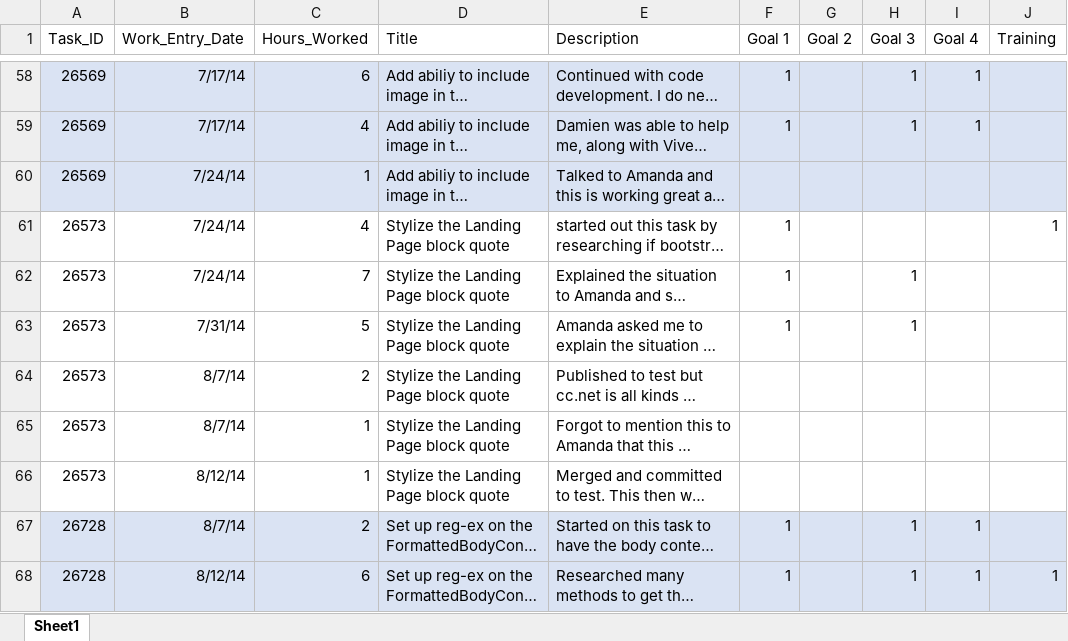
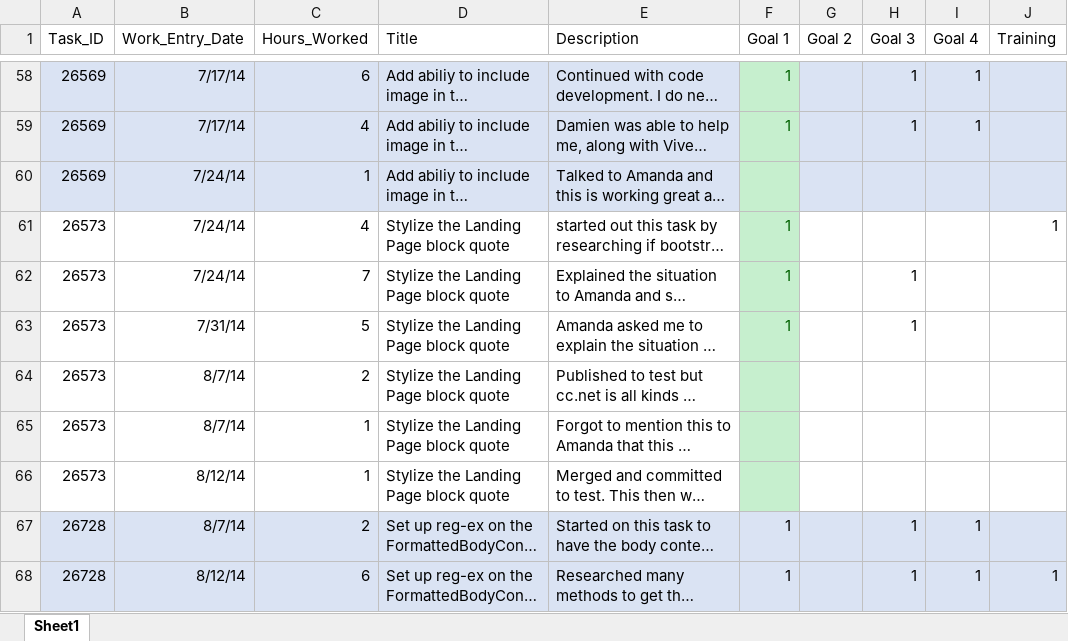
Before and after one commit to zithrandmir/sparkle, an Excel workbook: Extended Campuses/Self Appraisals/2015/Raw Data from SQL Query for 2015.xlsx, sheet Sheet1, drawn as a sheet; only a part is shown, gaps mark what is left out; long unchanged cells end in …; values as stored, in another font and other column widths than the file's, no borders; the diff covers the shown part only; the diff names each change by its address in the sheet, - before the commit and + after, or states it on an @@ line.

```diff
--- a/Extended Campuses/Self Appraisals/2015/Raw Data from SQL Query for 2015.xlsx (sheet Sheet1)
+++ b/Extended Campuses/Self Appraisals/2015/Raw Data from SQL Query for 2015.xlsx (sheet Sheet1)
-F58:F59 text colour: black
+F58:F59 text colour: #006100
-F58:F60 fill: #DAE3F3
+F58:F60 fill: #C6EFCE
-F61:F66 fill: none
+F61:F66 fill: #C6EFCE
-F61:F63 text colour: black
+F61:F63 text colour: #006100
```
Also changed, not shown: cell formats elsewhere in this sheet, 1 other file.
